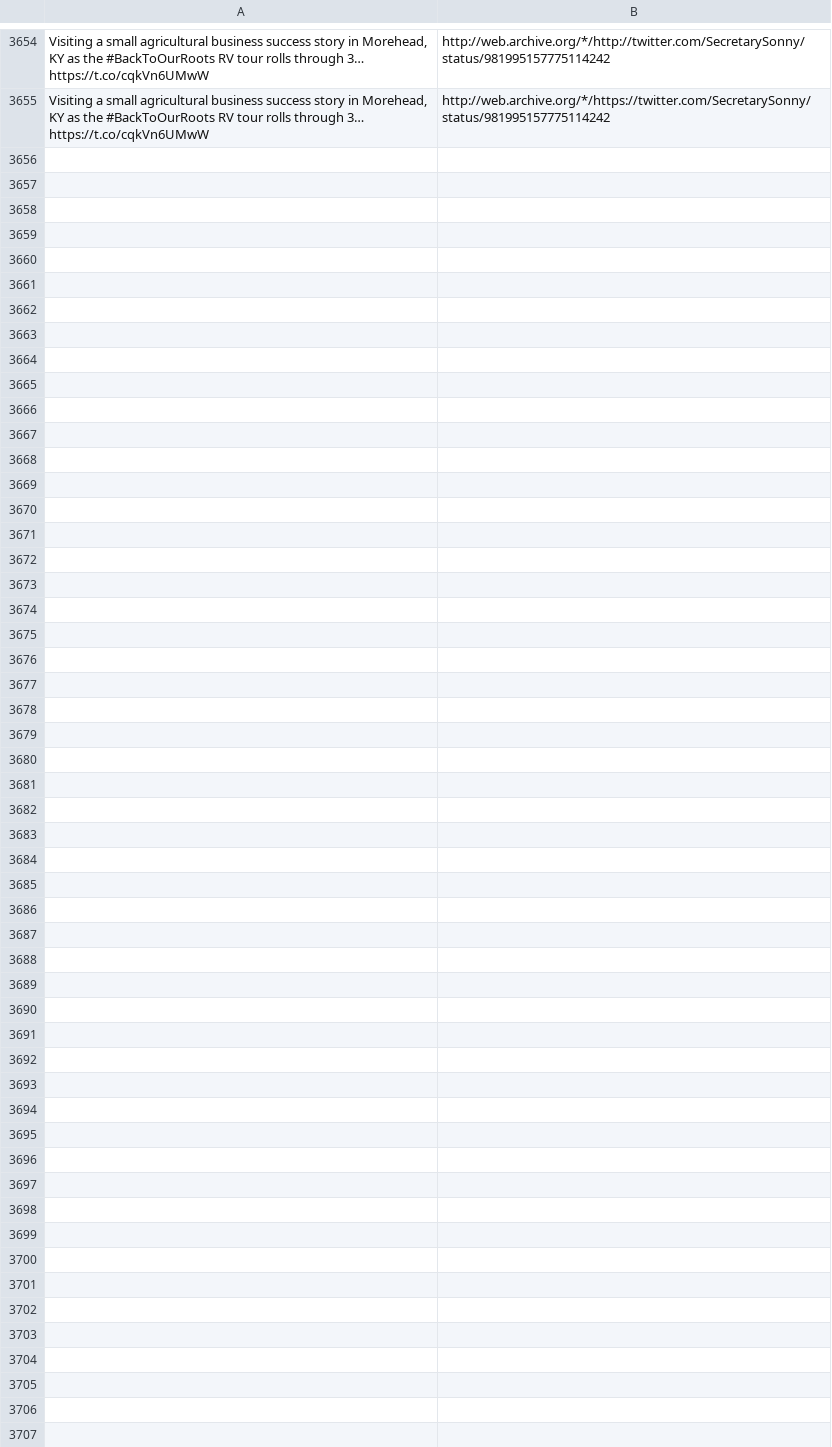
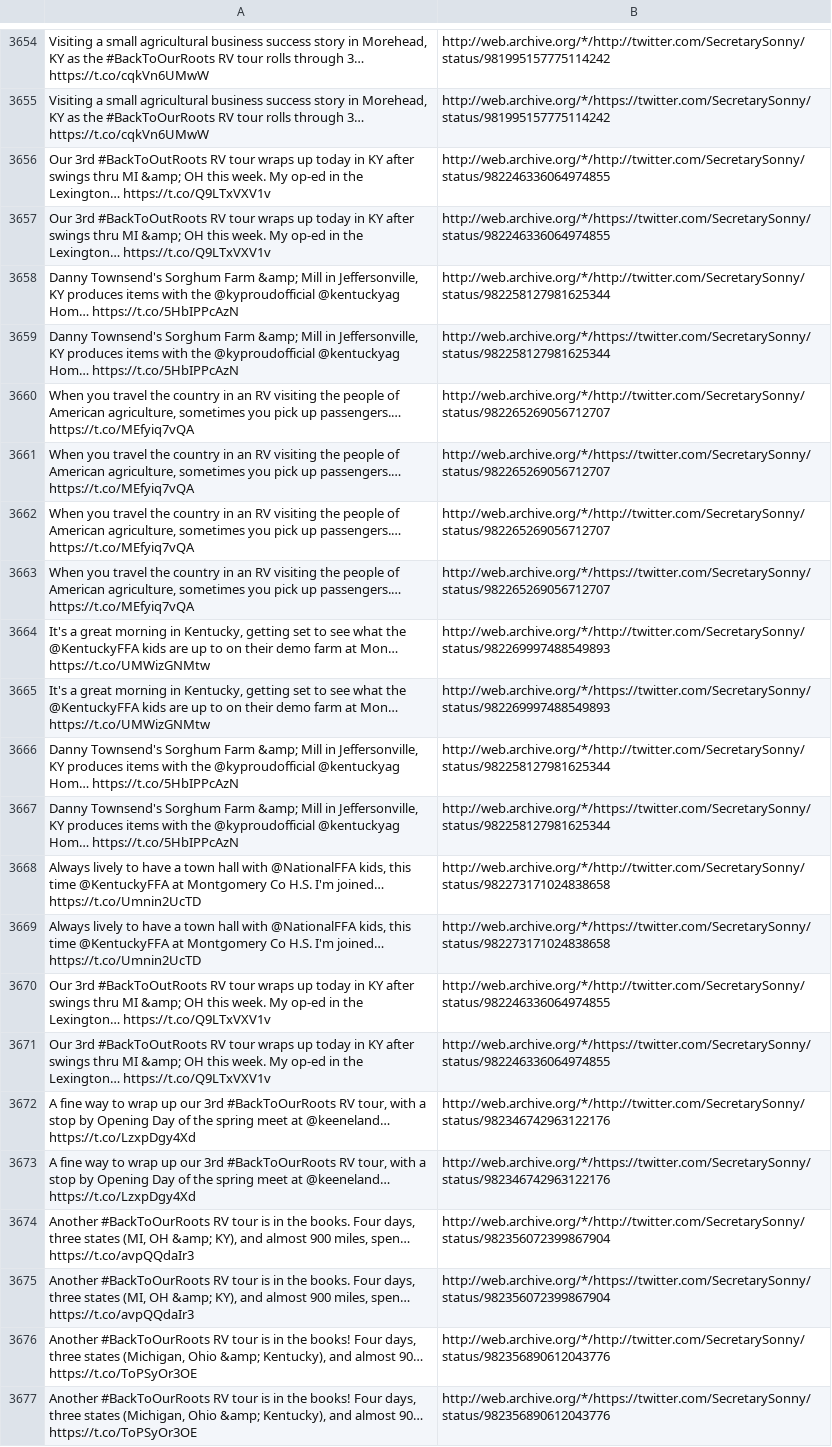
Before and after one commit to patrick-brian-mooney/archive-junta, a CSV file: data/archive_SecretarySonny.csv, drawn as a sheet; only a part is shown, gaps mark what is left out; the diff names each change by its address in the sheet, - before the commit and + after, or states it on an @@ line.

```diff
--- a/data/archive_SecretarySonny.csv
+++ b/data/archive_SecretarySonny.csv
+row 3656: Our 3rd #BackToOutRoots RV tour wraps up today in KY after swings thru MI &amp; OH this week. My op-ed in the Lexington… https://t.co/Q9LTxVXV1v | http://web.archive.org/*/http://twitter.com/SecretarySonny/status/982246336064974855
+row 3657: Our 3rd #BackToOutRoots RV tour wraps up today in KY after swings thru MI &amp; OH this week. My op-ed in the Lexington… https://t.co/Q9LTxVXV1v | http://web.archive.org/*/https://twitter.com/SecretarySonny/status/982246336064974855
+row 3658: Danny Townsend's Sorghum Farm &amp; Mill in Jeffersonville, KY produces items with the @kyproudofficial @kentuckyag Hom… https://t.co/5HbIPPcAzN | http://web.archive.org/*/http://twitter.com/SecretarySonny/status/982258127981625344
+row 3659: Danny Townsend's Sorghum Farm &amp; Mill in Jeffersonville, KY produces items with the @kyproudofficial @kentuckyag Hom… https://t.co/5HbIPPcAzN | http://web.archive.org/*/https://twitter.com/SecretarySonny/status/982258127981625344
+row 3660: When you travel the country in an RV visiting the people of American agriculture, sometimes you pick up passengers.… https://t.co/MEfyiq7vQA | http://web.archive.org/*/http://twitter.com/SecretarySonny/status/982265269056712707
+row 3661: When you travel the country in an RV visiting the people of American agriculture, sometimes you pick up passengers.… https://t.co/MEfyiq7vQA | http://web.archive.org/*/https://twitter.com/SecretarySonny/status/982265269056712707
+row 3662: When you travel the country in an RV visiting the people of American agriculture, sometimes you pick up passengers.… https://t.co/MEfyiq7vQA | http://web.archive.org/*/http://twitter.com/SecretarySonny/status/982265269056712707
+row 3663: When you travel the country in an RV visiting the people of American agriculture, sometimes you pick up passengers.… https://t.co/MEfyiq7vQA | http://web.archive.org/*/https://twitter.com/SecretarySonny/status/982265269056712707
+row 3664: It's a great morning in Kentucky, getting set to see what the @KentuckyFFA kids are up to on their demo farm at Mon… https://t.co/UMWizGNMtw | http://web.archive.org/*/http://twitter.com/SecretarySonny/status/982269997488549893
+row 3665: It's a great morning in Kentucky, getting set to see what the @KentuckyFFA kids are up to on their demo farm at Mon… https://t.co/UMWizGNMtw | http://web.archive.org/*/https://twitter.com/SecretarySonny/status/982269997488549893
+row 3666: Danny Townsend's Sorghum Farm &amp; Mill in Jeffersonville, KY produces items with the @kyproudofficial @kentuckyag Hom… https://t.co/5HbIPPcAzN | http://web.archive.org/*/http://twitter.com/SecretarySonny/status/982258127981625344
+row 3667: Danny Townsend's Sorghum Farm &amp; Mill in Jeffersonville, KY produces items with the @kyproudofficial @kentuckyag Hom… https://t.co/5HbIPPcAzN | http://web.archive.org/*/https://twitter.com/SecretarySonny/status/982258127981625344
+row 3668: Always lively to have a town hall with @NationalFFA kids, this time @KentuckyFFA at Montgomery Co H.S. I'm joined… https://t.co/Umnin2UcTD | http://web.archive.org/*/http://twitter.com/SecretarySonny/status/982273171024838658
+row 3669: Always lively to have a town hall with @NationalFFA kids, this time @KentuckyFFA at Montgomery Co H.S. I'm joined… https://t.co/Umnin2UcTD | http://web.archive.org/*/https://twitter.com/SecretarySonny/status/982273171024838658
+row 3670: Our 3rd #BackToOutRoots RV tour wraps up today in KY after swings thru MI &amp; OH this week. My op-ed in the Lexington… https://t.co/Q9LTxVXV1v | http://web.archive.org/*/http://twitter.com/SecretarySonny/status/982246336064974855
+row 3671: Our 3rd #BackToOutRoots RV tour wraps up today in KY after swings thru MI &amp; OH this week. My op-ed in the Lexington… https://t.co/Q9LTxVXV1v | http://web.archive.org/*/https://twitter.com/SecretarySonny/status/982246336064974855
+row 3672: A fine way to wrap up our 3rd #BackToOurRoots RV tour, with a stop by Opening Day of the spring meet at @keeneland… https://t.co/LzxpDgy4Xd | http://web.archive.org/*/http://twitter.com/SecretarySonny/status/982346742963122176
+row 3673: A fine way to wrap up our 3rd #BackToOurRoots RV tour, with a stop by Opening Day of the spring meet at @keeneland… https://t.co/LzxpDgy4Xd | http://web.archive.org/*/https://twitter.com/SecretarySonny/status/982346742963122176
+row 3674: Another #BackToOurRoots RV tour is in the books. Four days, three states (MI, OH &amp; KY), and almost 900 miles, spen… https://t.co/avpQQdaIr3 | http://web.archive.org/*/http://twitter.com/SecretarySonny/status/982356072399867904
+row 3675: Another #BackToOurRoots RV tour is in the books. Four days, three states (MI, OH &amp; KY), and almost 900 miles, spen… https://t.co/avpQQdaIr3 | http://web.archive.org/*/https://twitter.com/SecretarySonny/status/982356072399867904
+row 3676: Another #BackToOurRoots RV tour is in the books! Four days, three states (Michigan, Ohio &amp; Kentucky), and almost 90… https://t.co/ToPSyOr3OE | http://web.archive.org/*/http://twitter.com/SecretarySonny/status/982356890612043776
+row 3677: Another #BackToOurRoots RV tour is in the books! Four days, three states (Michigan, Ohio &amp; Kentucky), and almost 90… https://t.co/ToPSyOr3OE | http://web.archive.org/*/https://twitter.com/SecretarySonny/status/982356890612043776
```
Also changed, not shown: data/archive_SecNielsen.csv, data/archive_SecretaryAcosta.csv, 20 other files.
